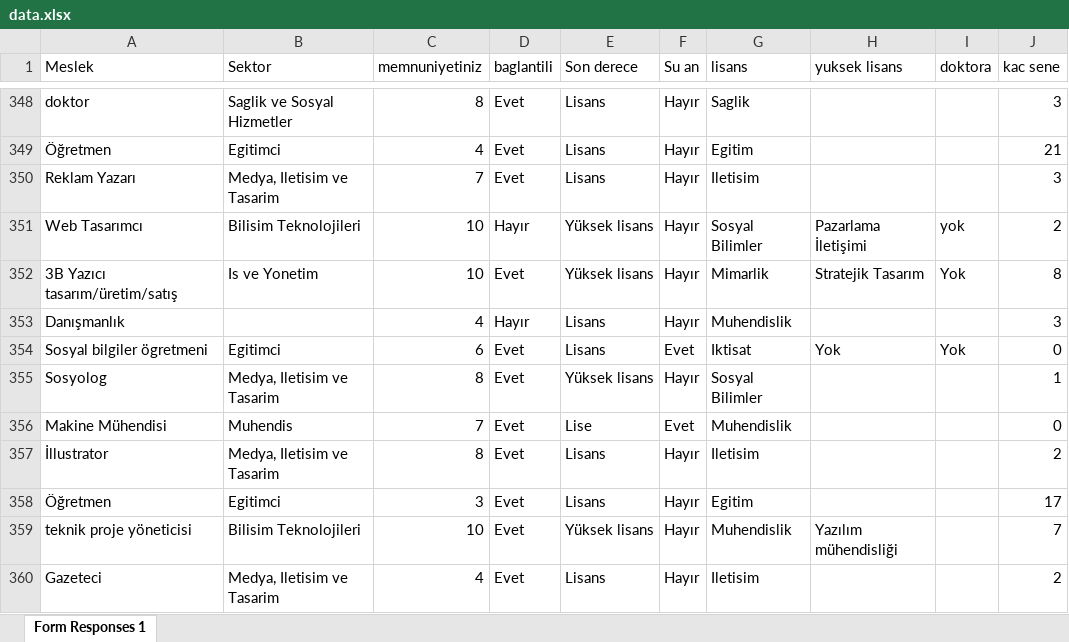
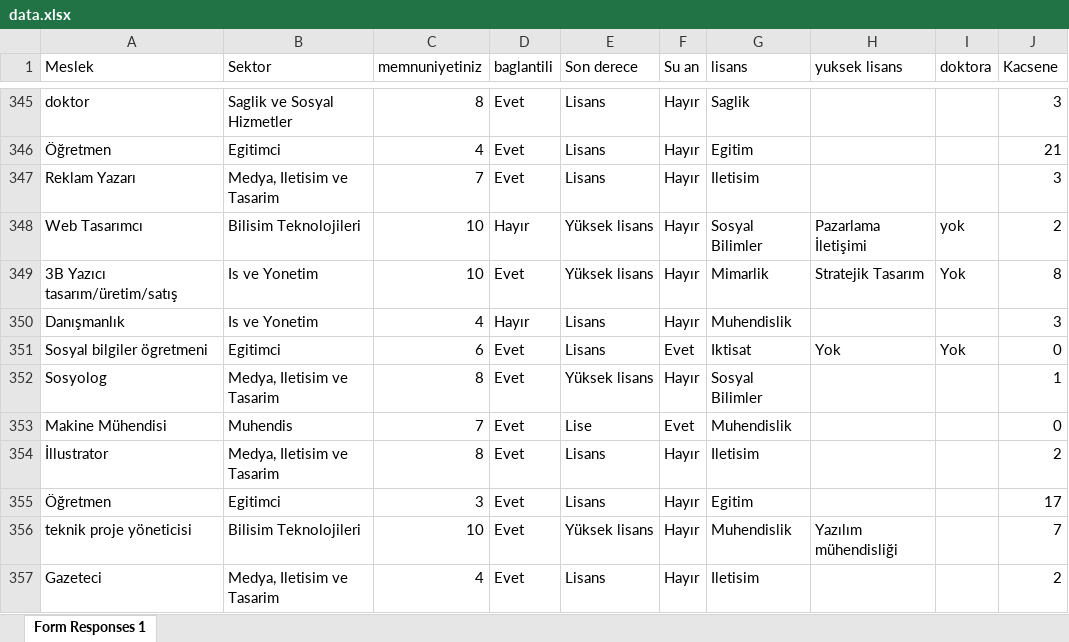
Before and after one commit to hanakamer/data-vis, an Excel workbook: data/data.xlsx, sheet Form Responses 1, drawn as a sheet; only a part is shown, gaps mark what is left out; values as stored, in another font and other column widths than the file's, no borders; conditional formats not drawn; addresses are those after the commit; the diff covers the shown part only; the diff names each change by its address in the sheet, - before the commit and + after, or states it on an @@ line.

```diff
--- a/data/data.xlsx (sheet Form Responses 1)
+++ b/data/data.xlsx (sheet Form Responses 1)
-J1: kac sene
+J1: Kacsene
-B350 (Sektor): (empty)
+B350 (Sektor): Is ve Yonetim
```
Also changed, not shown: 3 removed rows and 4 edited cells elsewhere in this sheet, 4 other files.
